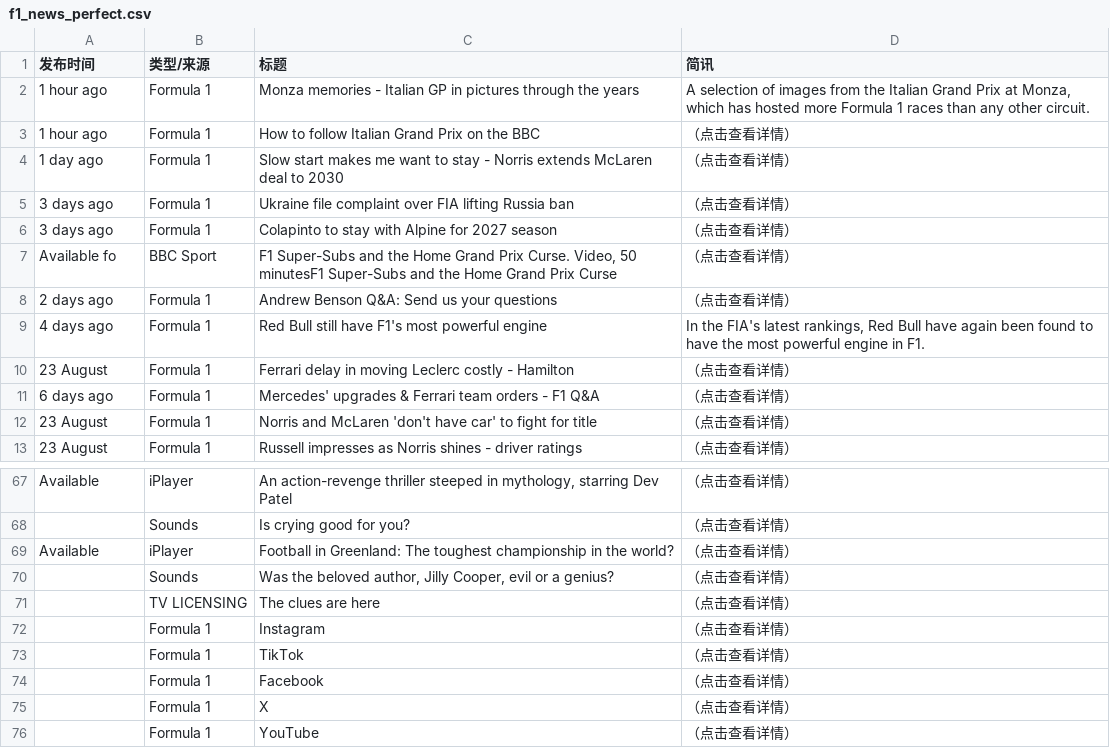
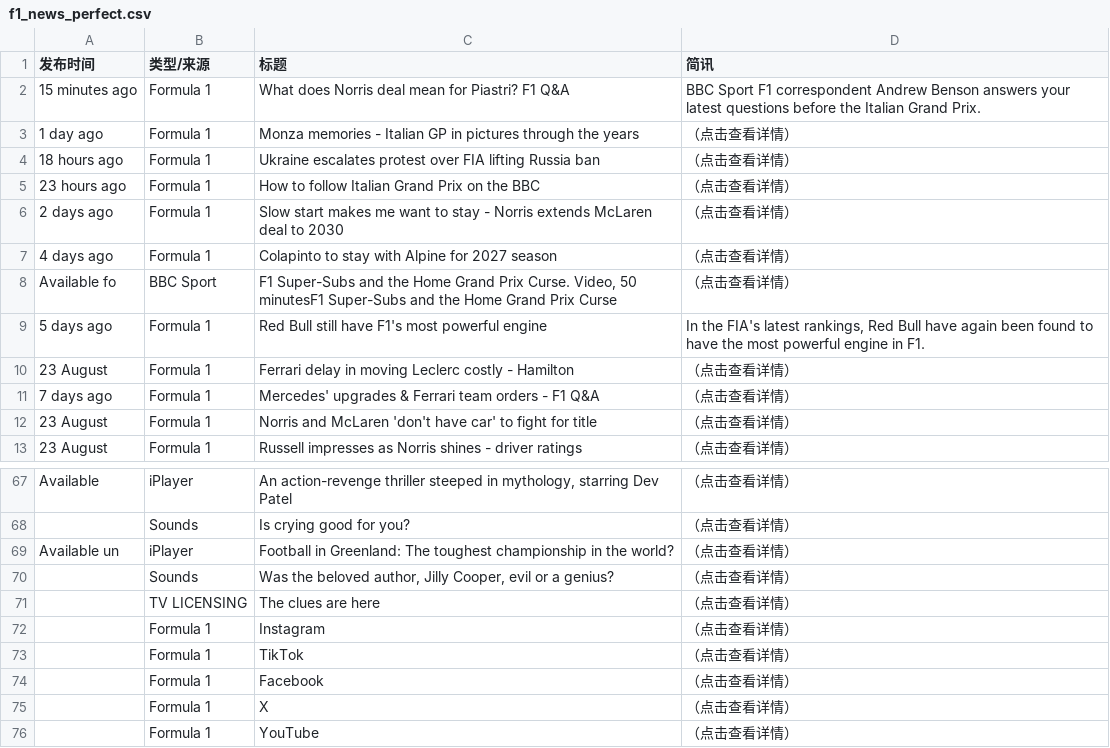
Before and after one commit to 202704948-design/bbc-f1-scraper, a CSV file: f1_news_perfect.csv, drawn as a sheet; only a part is shown, gaps mark what is left out.

```diff
--- a/f1_news_perfect.csv
+++ b/f1_news_perfect.csv
@@ -1,12 +1,12 @@
 发布时间,类型/来源,标题,简讯
-1 hour ago,Formula 1,Monza memories - Italian GP in pictures through the years,"A selection of images from the Italian Grand Prix at Monza, which has hosted more Formula 1 races than any other circuit."
-1 hour ago,Formula 1,How to follow Italian Grand Prix on the BBC,（点击查看详情）
-1 day ago,Formula 1,Slow start makes me want to stay - Norris extends McLaren deal to 2030,（点击查看详情）
-3 days ago,Formula 1,Ukraine file complaint over FIA lifting Russia ban,（点击查看详情）
-3 days ago,Formula 1,Colapinto to stay with Alpine for 2027 season,（点击查看详情）
+15 minutes ago,Formula 1,What does Norris deal mean for Piastri? F1 Q&A,BBC Sport F1 correspondent Andrew Benson answers your latest questions before the Italian Grand Prix.
+1 day ago,Formula 1,Monza memories - Italian GP in pictures through the years,（点击查看详情）
+18 hours ago,Formula 1,Ukraine escalates protest over FIA lifting Russia ban,（点击查看详情）
+23 hours ago,Formula 1,How to follow Italian Grand Prix on the BBC,（点击查看详情）
+2 days ago,Formula 1,Slow start makes me want to stay - Norris extends McLaren deal to 2030,（点击查看详情）
+4 days ago,Formula 1,Colapinto to stay with Alpine for 2027 season,（点击查看详情）
 Available fo,BBC Sport,"F1 Super-Subs and the Home Grand Prix Curse. Video, 50 minutesF1 Super-Subs and the Home Grand Prix Curse",（点击查看详情）
-2 days ago,Formula 1,Andrew Benson Q&A: Send us your questions,（点击查看详情）
-4 days ago,Formula 1,Red Bull still have F1's most powerful engine,"In the FIA's latest rankings, Red Bull have again been found to have the most powerful engine in F1."
+5 days ago,Formula 1,Red Bull still have F1's most powerful engine,"In the FIA's latest rankings, Red Bull have again been found to have the most powerful engine in F1."
 23 August,Formula 1,Ferrari delay in moving Leclerc costly - Hamilton,（点击查看详情）
-6 days ago,Formula 1,Mercedes' upgrades & Ferrari team orders - F1 Q&A,（点击查看详情）
+7 days ago,Formula 1,Mercedes' upgrades & Ferrari team orders - F1 Q&A,（点击查看详情）
 23 August,Formula 1,Norris and McLaren 'don't have car' to fight for title,（点击查看详情）
@@ -68,3 +68,3 @@ Available ,iPlayer,"An action-revenge thriller steeped in mythology, starring De
 ,Sounds,Is crying good for you?,（点击查看详情）
-Available ,iPlayer,Football in Greenland: The toughest championship in the world?,（点击查看详情）
+Available un,iPlayer,Football in Greenland: The toughest championship in the world?,（点击查看详情）
 ,Sounds,"Was the beloved author, Jilly Cooper, evil or a genius?",（点击查看详情）
```
